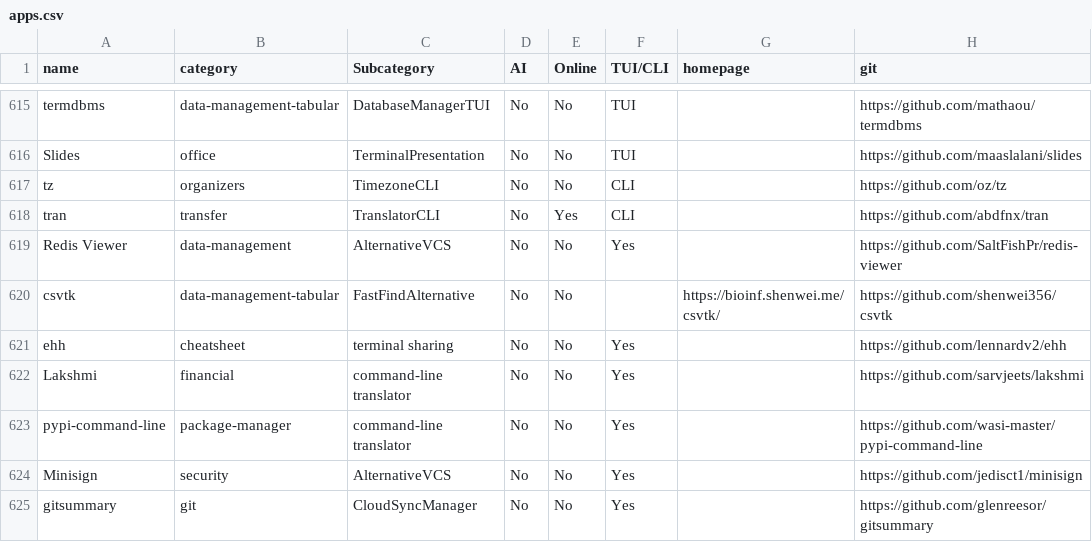
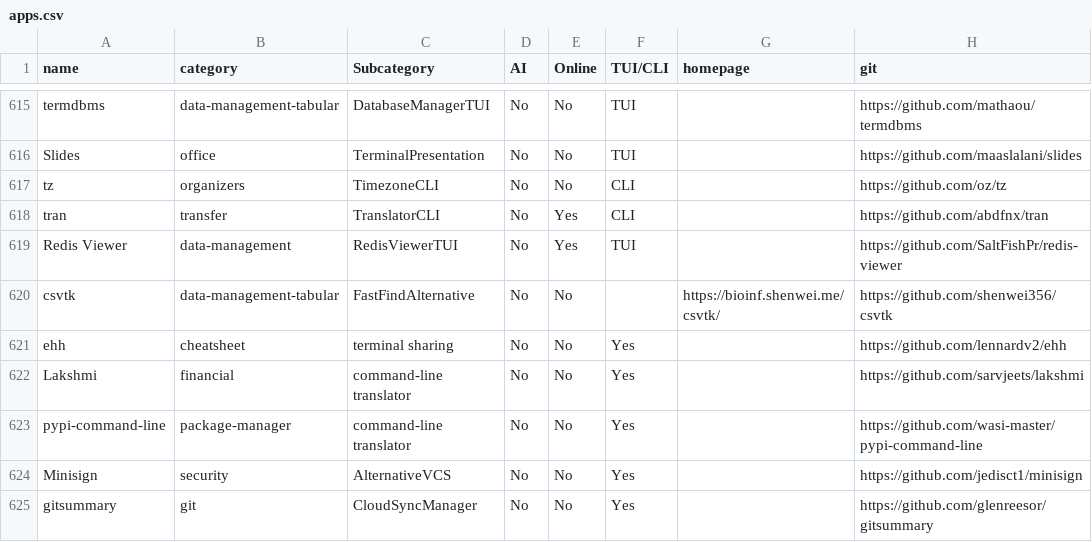
Before and after one commit to yaaseminyavuz/awesome-cli-apps-in-a-csv, a CSV file: apps.csv, drawn as a sheet; only a part is shown, gaps mark what is left out; the diff names each change by its address in the sheet, - before the commit and + after, or states it on an @@ line.

Commit message:
Auto-update: updated AI, Online, TUI/CLI, Subcategory for 'Redis Viewer'

```diff
--- a/apps.csv
+++ b/apps.csv
-C619 (Subcategory): AlternativeVCS
+C619 (Subcategory): RedisViewerTUI
-E619 (Online): No
+E619 (Online): Yes
-F619 (TUI/CLI): Yes
+F619 (TUI/CLI): TUI
```
